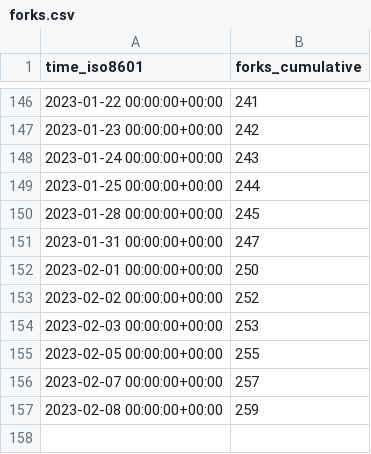
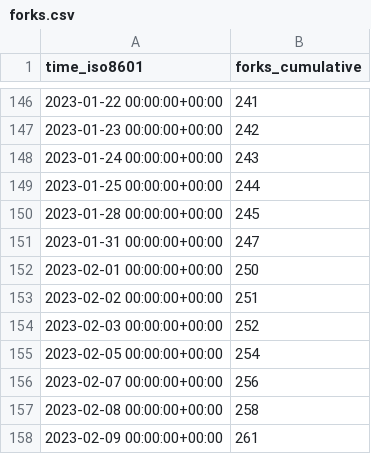
Before and after one commit to twitsforbrains/immich, a CSV file: immich-app/immich/ghrs-data/forks.csv, drawn as a sheet; only a part is shown, gaps mark what is left out.

```diff
--- a/immich-app/immich/ghrs-data/forks.csv
+++ b/immich-app/immich/ghrs-data/forks.csv
@@ -152,6 +152,7 @@ time_iso8601,forks_cumulative
 2023-02-01 00:00:00+00:00,250
-2023-02-02 00:00:00+00:00,252
-2023-02-03 00:00:00+00:00,253
-2023-02-05 00:00:00+00:00,255
-2023-02-07 00:00:00+00:00,257
-2023-02-08 00:00:00+00:00,259
+2023-02-02 00:00:00+00:00,251
+2023-02-03 00:00:00+00:00,252
+2023-02-05 00:00:00+00:00,254
+2023-02-07 00:00:00+00:00,256
+2023-02-08 00:00:00+00:00,258
+2023-02-09 00:00:00+00:00,261
```
Also changed, not shown: immich-app/immich/ghrs-data/stargazers.csv.
